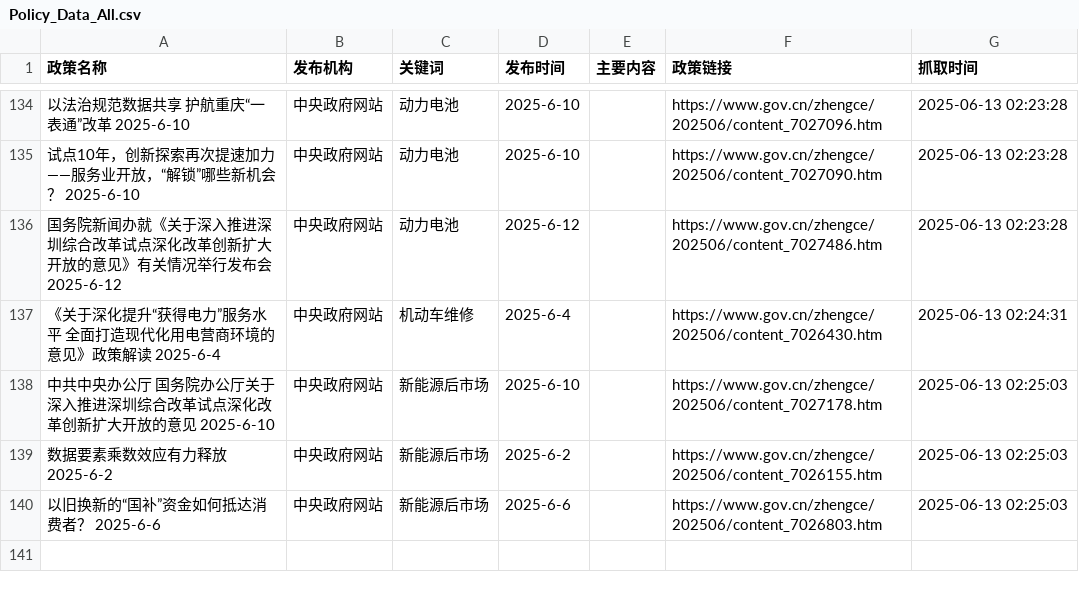
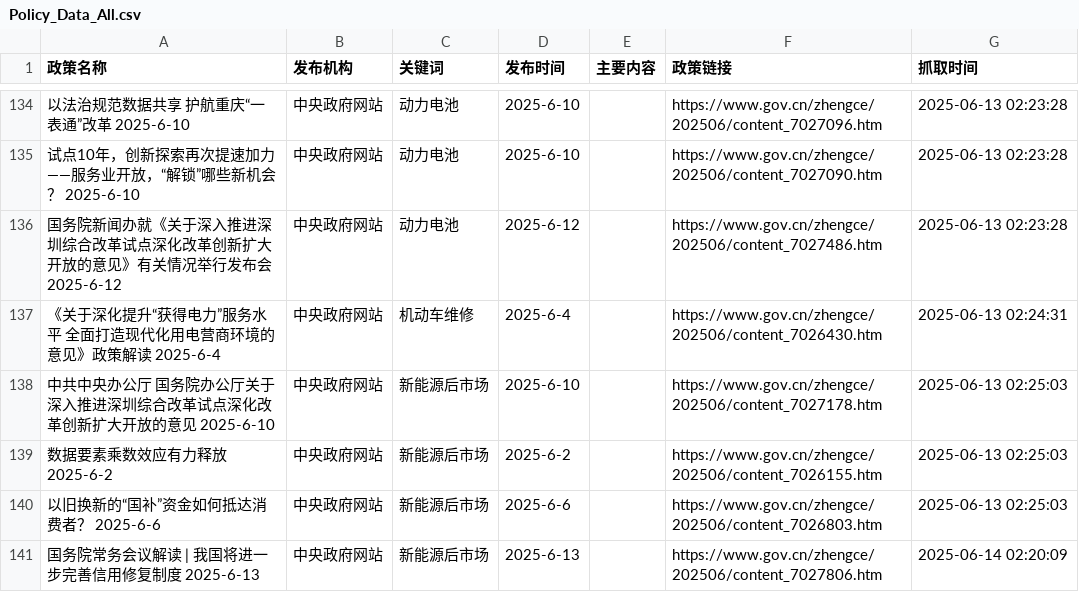
Before and after one commit to TianyuGao12/AutoPolicy_forApril, a CSV file: Policy_Data_All.csv, drawn as a sheet; only a part is shown, gaps mark what is left out; the diff names each change by its address in the sheet, - before the commit and + after, or states it on an @@ line.

```diff
--- a/Policy_Data_All.csv
+++ b/Policy_Data_All.csv
+row 141: 国务院常务会议解读 | 我国将进一步完善信用修复制度 2025-6-13 | 中央政府网站 | 新能源后市场 | 2025-6-13 |  | https://www.gov.cn/zhengce/202506/content_7027806.htm | 2025-06-14 02:20:09
```
Also changed, not shown: 2 other files.
